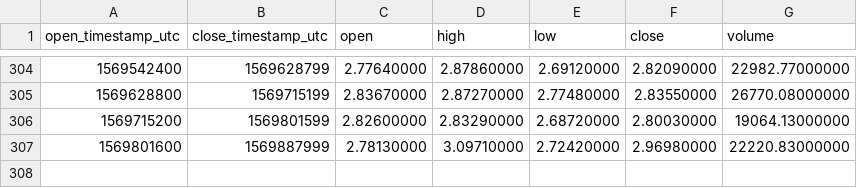
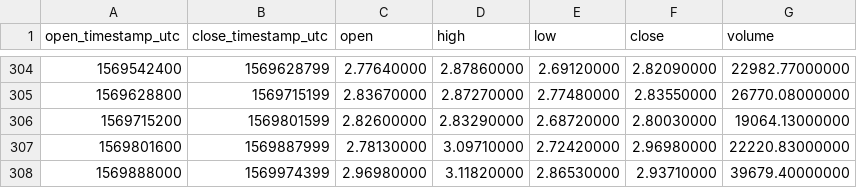
Before and after one commit to cryptobigbro/binance-EOSPAX, a CSV file: binance-EOSPAX-1d.csv, drawn as a sheet; only a part is shown, gaps mark what is left out; the diff names each change by its address in the sheet, - before the commit and + after, or states it on an @@ line.

```diff
--- a/binance-EOSPAX-1d.csv
+++ b/binance-EOSPAX-1d.csv
+row 308: 1569888000 | 1569974399 | 2.96980000 | 3.11820000 | 2.86530000 | 2.93710000 | 39679.40000000
```
Also changed, not shown: binance-EOSPAX-1h.csv.
